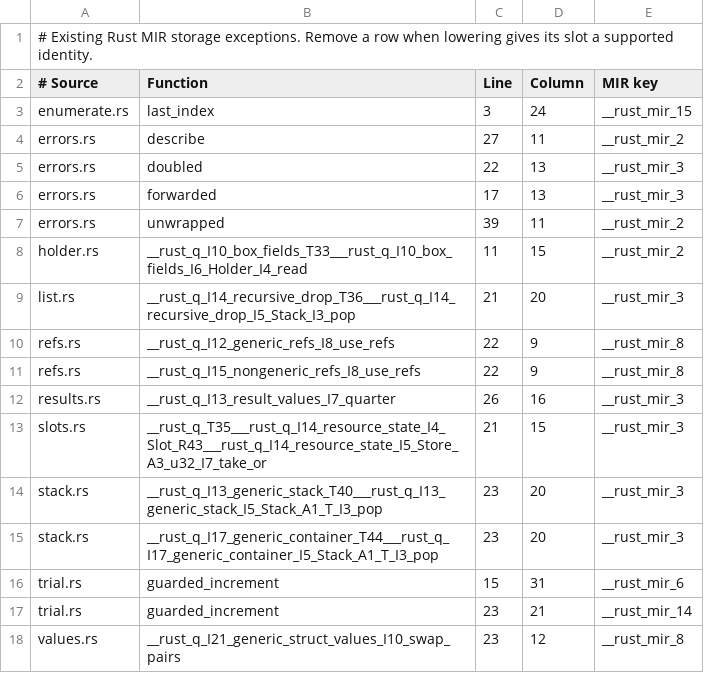
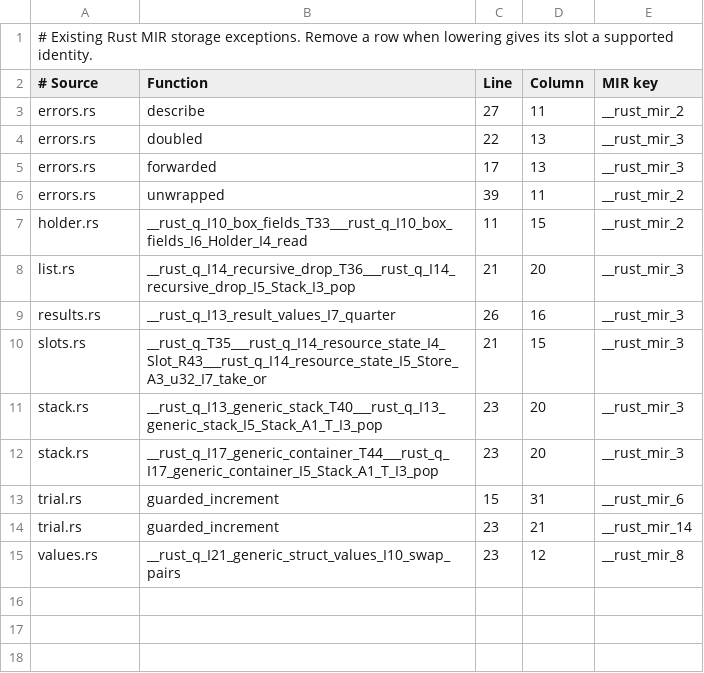
Before and after one commit to clicklang/click, a TSV file: src/languages/rust/lowering/unnamed_storage_exceptions.tsv, drawn as a sheet; the diff names each change by its address in the sheet, - before the commit and + after, or states it on an @@ line.

Commit message:
Remove Rust enumeration and field-reborrow MIR temporaries

```diff
--- a/src/languages/rust/lowering/unnamed_storage_exceptions.tsv
+++ b/src/languages/rust/lowering/unnamed_storage_exceptions.tsv
-row 3: enumerate.rs | last_index | 3 | 24 | __rust_mir_15
-row 10: refs.rs | __rust_q_I12_generic_refs_I8_use_refs | 22 | 9 | __rust_mir_8
-row 11: refs.rs | __rust_q_I15_nongeneric_refs_I8_use_refs | 22 | 9 | __rust_mir_8
```
Also changed, not shown: 6 other files.
